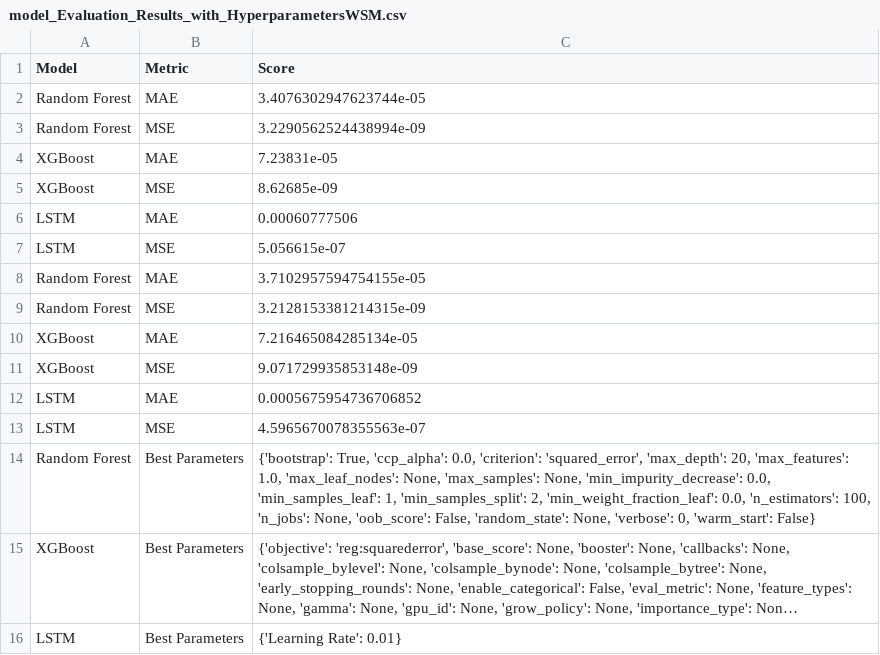
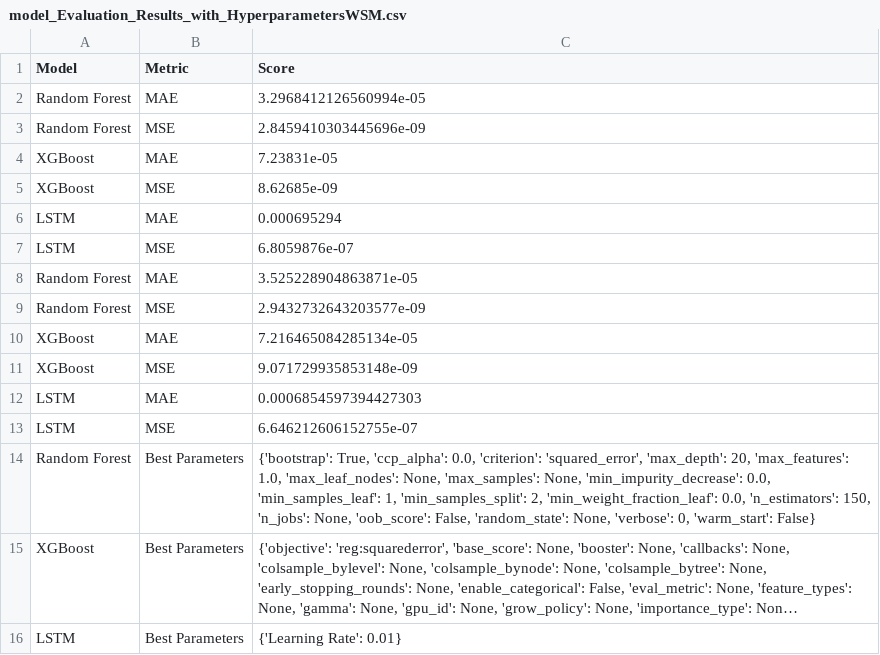
Before and after one commit to EricBorba/StorageFailurePredictor, a CSV file: MLEvaluation/model_Evaluation_Results_with_HyperparametersWSM.csv, drawn as a sheet; long unchanged cells end in …; the diff names each change by its address in the sheet, - before the commit and + after, or states it on an @@ line.

Commit message:
mlEvaluationFigureSizeFixed

```diff
--- a/MLEvaluation/model_Evaluation_Results_with_HyperparametersWSM.csv
+++ b/MLEvaluation/model_Evaluation_Results_with_HyperparametersWSM.csv
-C2 (Score): 3.4076302947623744e-05
+C2 (Score): 3.2968412126560994e-05
-C3 (Score): 3.2290562524438994e-09
+C3 (Score): 2.8459410303445696e-09
-C6 (Score): 0.00060777506
+C6 (Score): 0.000695294
-C7 (Score): 5.056615e-07
+C7 (Score): 6.8059876e-07
-C8 (Score): 3.7102957594754155e-05
+C8 (Score): 3.525228904863871e-05
-C9 (Score): 3.2128153381214315e-09
+C9 (Score): 2.9432732643203577e-09
-C12 (Score): 0.0005675954736706852
+C12 (Score): 0.0006854597394427303
-C13 (Score): 4.5965670078355563e-07
+C13 (Score): 6.646212606152755e-07
-C14 (Score): …0.0, 'n_estimators': 100, 'n_jobs': None,…
+C14 (Score): …0.0, 'n_estimators': 150, 'n_jobs': None,…
```
Also changed, not shown: 5 other files.
